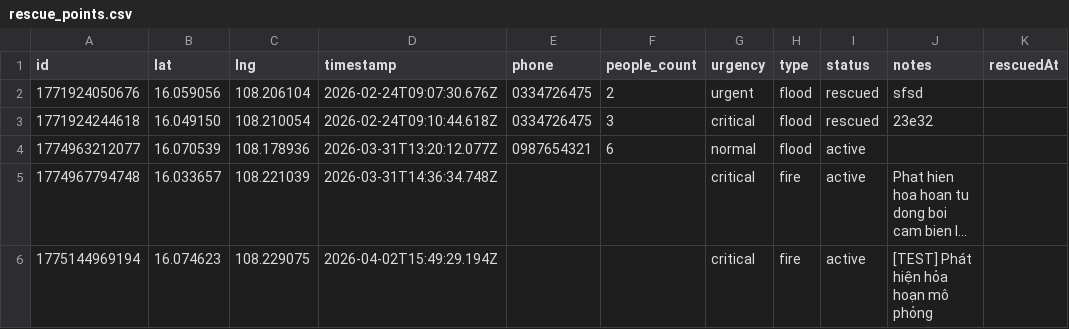
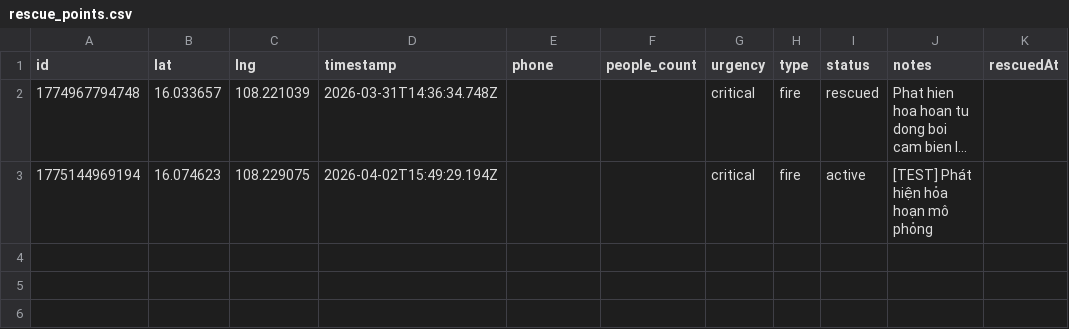
Before and after one commit to skii-pow/flood_mapper, a CSV file: data/rescue_points.csv, drawn as a sheet; long unchanged cells end in …; removed rows and columns are numbered as before the commit, all else as after; the diff names each change by its address in the sheet, - before the commit and + after, or states it on an @@ line.

```diff
--- a/data/rescue_points.csv
+++ b/data/rescue_points.csv
-row 2: 1771924050676 | 16.059056 | 108.206104 | 2026-02-24T09:07:30.676Z | 0334726475 | 2 | urgent | flood | rescued | sfsd
-row 3: 1771924244618 | 16.049150 | 108.210054 | 2026-02-24T09:10:44.618Z | 0334726475 | 3 | critical | flood | rescued | 23e32
-row 4: 1774963212077 | 16.070539 | 108.178936 | 2026-03-31T13:20:12.077Z | 0987654321 | 6 | normal | flood | active
-I2 (status): active
+I2 (status): rescued
```
Also changed, not shown: data/water_level.csv, 4 other files.
